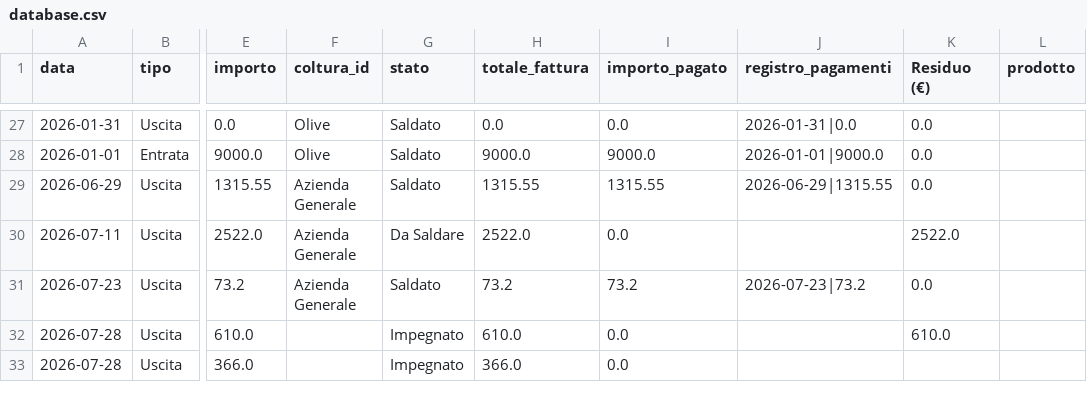
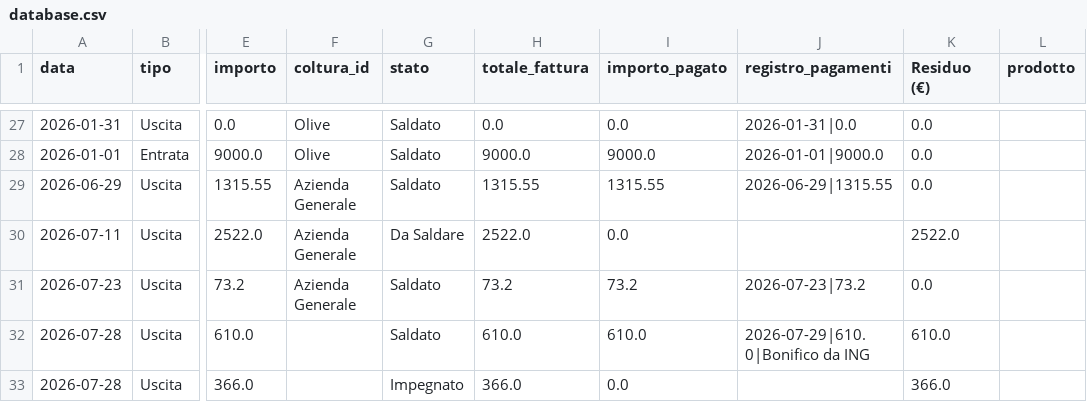
Before and after one commit to antonellomazzilli-bit/agri-finance, a CSV file: database.csv, drawn as a sheet; only a part is shown, gaps mark what is left out; the diff names each change by its address in the sheet, - before the commit and + after, or states it on an @@ line.

Commit message:
Aggiunta tranche di 610.0 su riga 30

```diff
--- a/database.csv
+++ b/database.csv
-G32 (stato): Impegnato
+G32 (stato): Saldato
-I32 (importo_pagato): 0.0
+I32 (importo_pagato): 610.0
-J32 (registro_pagamenti): (empty)
+J32 (registro_pagamenti): 2026-07-29|610.0|Bonifico da ING
-K33 (Residuo (€)): (empty)
+K33 (Residuo (€)): 366.0
```
